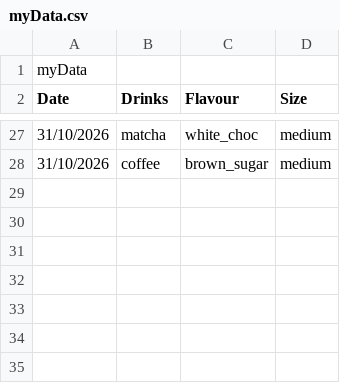
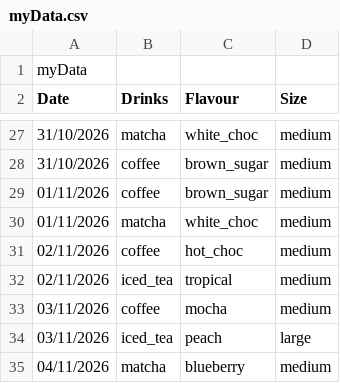
Before and after one commit to Mareeha-City/DearData.100, a CSV file: DearDataSketch/data/myData.csv, drawn as a sheet; only a part is shown, gaps mark what is left out; the diff names each change by its address in the sheet, - before the commit and + after, or states it on an @@ line.

```diff
--- a/DearDataSketch/data/myData.csv
+++ b/DearDataSketch/data/myData.csv
+row 29: 01/11/2026 | coffee | brown_sugar | medium
+row 30: 01/11/2026 | matcha | white_choc | medium
+row 31: 02/11/2026 | coffee | hot_choc | medium
+row 32: 02/11/2026 | iced_tea | tropical | medium
+row 33: 03/11/2026 | coffee | mocha | medium
+row 34: 03/11/2026 | iced_tea | peach | large
+row 35: 04/11/2026 | matcha | blueberry | medium
```
Also changed, not shown: 2 other files.
